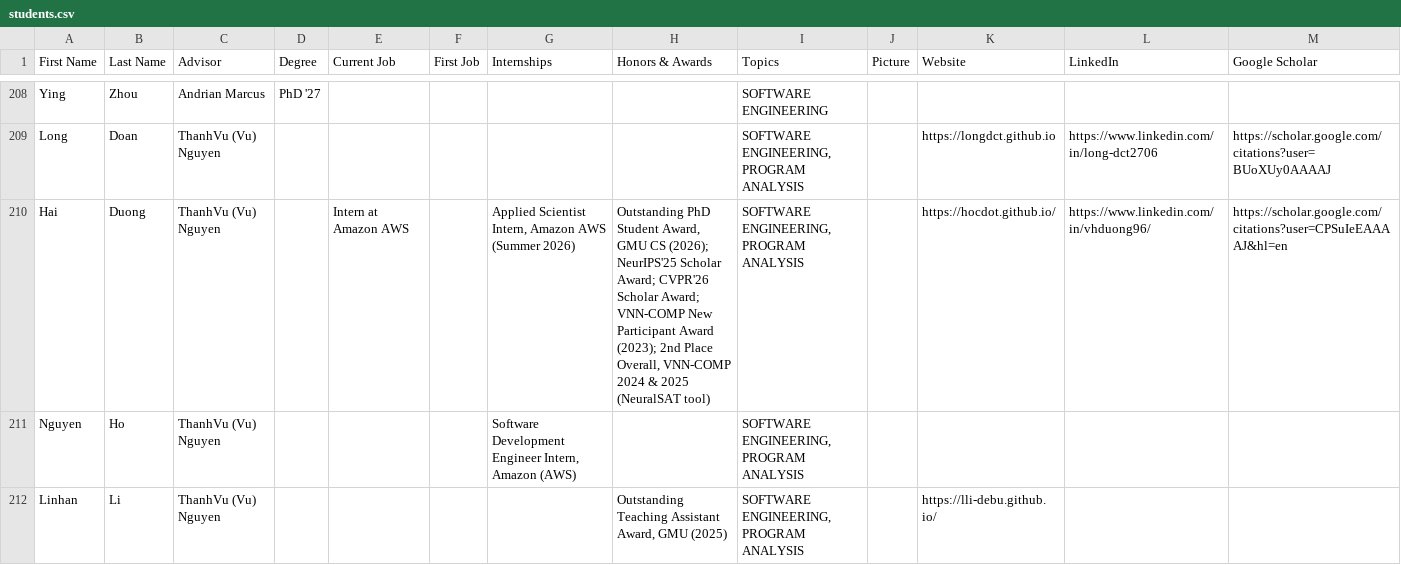
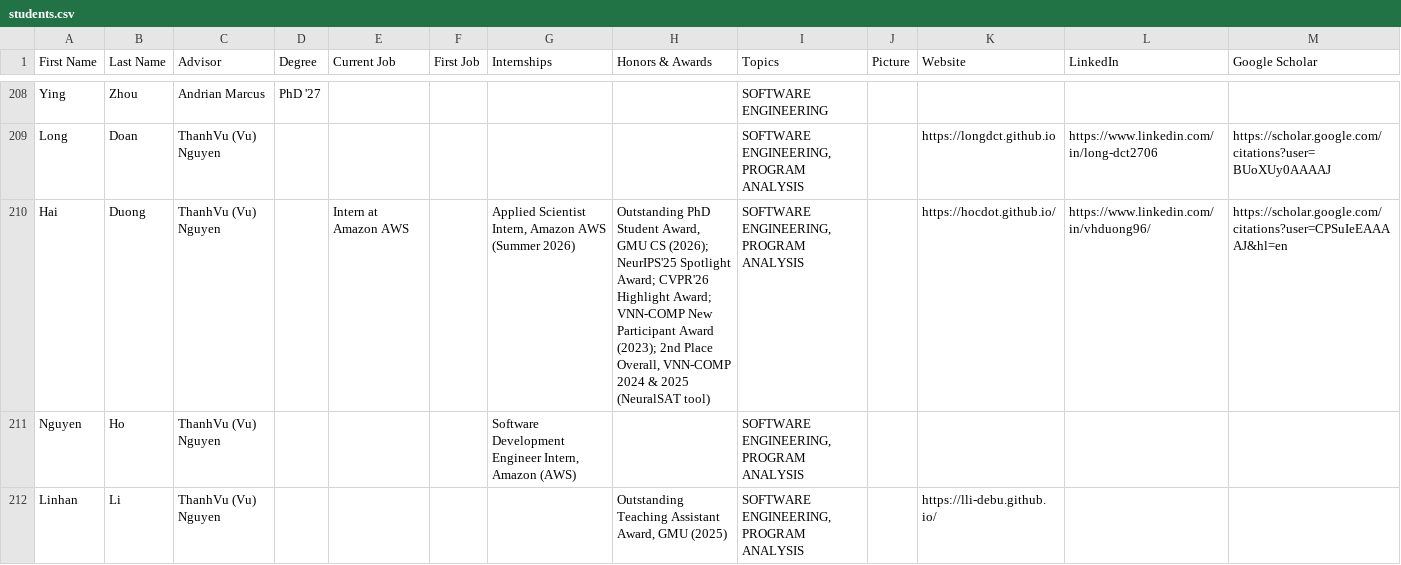
Before and after one commit to RealGMUCS/people, a CSV file: public/students.csv, drawn as a sheet; only a part is shown, gaps mark what is left out.

```diff
--- a/public/students.csv
+++ b/public/students.csv
@@ -209,3 +209,3 @@ Ying,Zhou,Andrian Marcus,PhD '27,,,,,SOFTWARE ENGINEERING,,,,
 Long,Doan,ThanhVu (Vu) Nguyen,,,,,,"SOFTWARE ENGINEERING, PROGRAM ANALYSIS",,https://longdct.github.io,https://www.linkedin.com/in/long-dct2706,https://scholar.google.com/citations?user=BUoXUy0AAAAJ
-Hai,Duong,ThanhVu (Vu) Nguyen,,Intern at Amazon AWS,,"Applied Scientist Intern, Amazon AWS (Summer 2026)","Outstanding PhD Student Award, GMU CS (2026); NeurIPS'25 Scholar Award; CVPR'26 Scholar Award; VNN-COMP New Participant Award (2023); 2nd Place Overall, VNN-COMP 2024 & 2025 (NeuralSAT tool)","SOFTWARE ENGINEERING, PROGRAM ANALYSIS",,https://hocdot.github.io/,https://www.linkedin.com/in/vhduong96/,https://scholar.google.com/citations?user=CPSuIeEAAAAJ&hl=en
+Hai,Duong,ThanhVu (Vu) Nguyen,,Intern at Amazon AWS,,"Applied Scientist Intern, Amazon AWS (Summer 2026)","Outstanding PhD Student Award, GMU CS (2026); NeurIPS'25 Spotlight Award; CVPR'26 Highlight Award; VNN-COMP New Participant Award (2023); 2nd Place Overall, VNN-COMP 2024 & 2025 (NeuralSAT tool)","SOFTWARE ENGINEERING, PROGRAM ANALYSIS",,https://hocdot.github.io/,https://www.linkedin.com/in/vhduong96/,https://scholar.google.com/citations?user=CPSuIeEAAAAJ&hl=en
 Nguyen,Ho,ThanhVu (Vu) Nguyen,,,,"Software Development Engineer Intern, Amazon (AWS)",,"SOFTWARE ENGINEERING, PROGRAM ANALYSIS",,,,
```
Also changed, not shown: public/faculty.csv, 7 other files.
